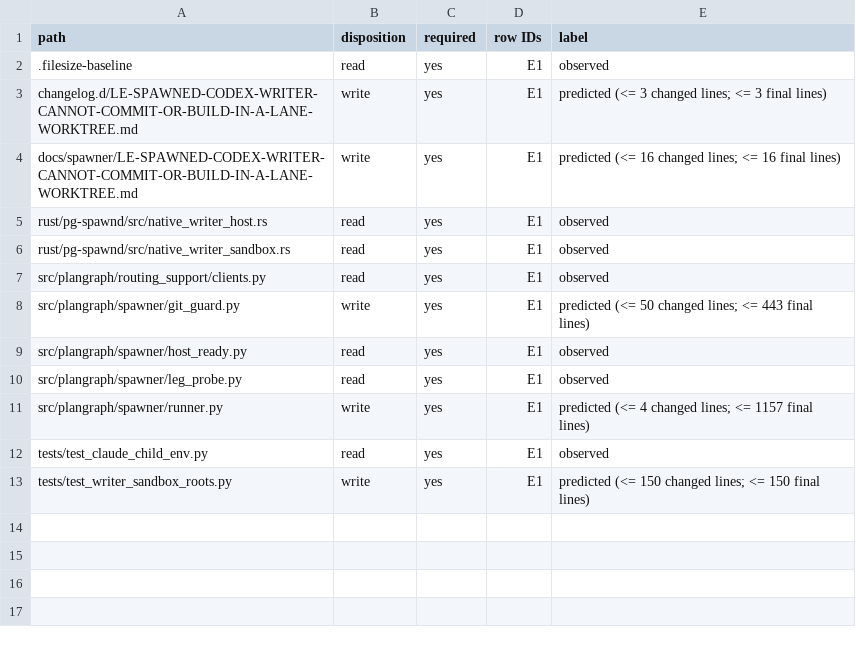
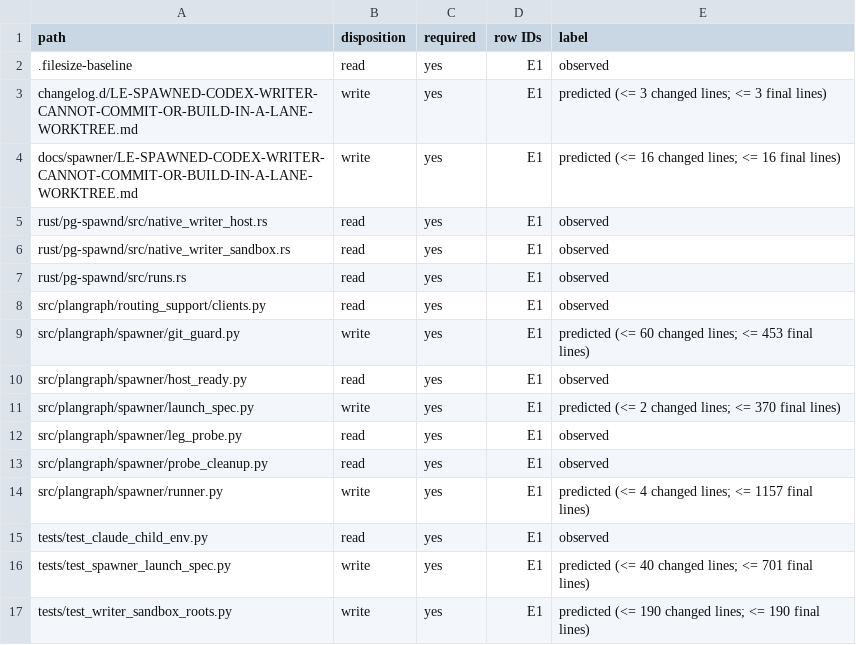
Before and after one commit to Ch3fUlrich/plangraph, a TSV file: docs/specs/LE-SPAWNED-CODEX-WRITER-CANNOT-COMMIT-OR-BUILD-IN-A-LANE-WORKTREE.tree.tsv, drawn as a sheet.

```diff
--- a/docs/specs/LE-SPAWNED-CODEX-WRITER-CANNOT-COMMIT-OR-BUILD-IN-A-LANE-WORKTREE.tree.tsv
+++ b/docs/specs/LE-SPAWNED-CODEX-WRITER-CANNOT-COMMIT-OR-BUILD-IN-A-LANE-WORKTREE.tree.tsv
@@ -6,8 +6,12 @@ rust/pg-spawnd/src/native_writer_host.rs	read	yes	E1	observed
 rust/pg-spawnd/src/native_writer_sandbox.rs	read	yes	E1	observed
+rust/pg-spawnd/src/runs.rs	read	yes	E1	observed
 src/plangraph/routing_support/clients.py	read	yes	E1	observed
-src/plangraph/spawner/git_guard.py	write	yes	E1	predicted (<= 50 changed lines; <= 443 final lines)
+src/plangraph/spawner/git_guard.py	write	yes	E1	predicted (<= 60 changed lines; <= 453 final lines)
 src/plangraph/spawner/host_ready.py	read	yes	E1	observed
+src/plangraph/spawner/launch_spec.py	write	yes	E1	predicted (<= 2 changed lines; <= 370 final lines)
 src/plangraph/spawner/leg_probe.py	read	yes	E1	observed
+src/plangraph/spawner/probe_cleanup.py	read	yes	E1	observed
 src/plangraph/spawner/runner.py	write	yes	E1	predicted (<= 4 changed lines; <= 1157 final lines)
 tests/test_claude_child_env.py	read	yes	E1	observed
-tests/test_writer_sandbox_roots.py	write	yes	E1	predicted (<= 150 changed lines; <= 150 final lines)
+tests/test_spawner_launch_spec.py	write	yes	E1	predicted (<= 40 changed lines; <= 701 final lines)
+tests/test_writer_sandbox_roots.py	write	yes	E1	predicted (<= 190 changed lines; <= 190 final lines)
```
Also changed, not shown: 2 other files.
